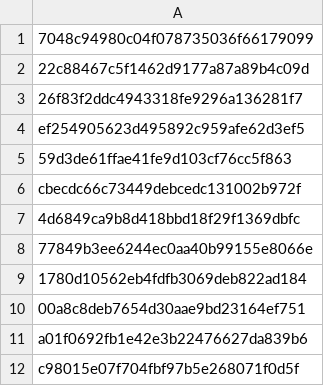
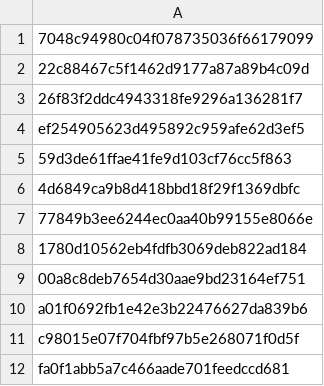
Before and after one commit to Heroes-United/patreonlist, a CSV file: users.csv, drawn as a sheet; only a part is shown; the shorter side is filled out with more unchanged rows.

```diff
--- a/users.csv
+++ b/users.csv
@@ -5,3 +5,2 @@
 "59d3de61ffae41fe9d103cf76cc5f863"
-"cbecdc66c73449debcedc131002b972f"
 "4d6849ca9b8d418bbd18f29f1369dbfc"
```
Also changed, not shown: users-uuids.csv.
